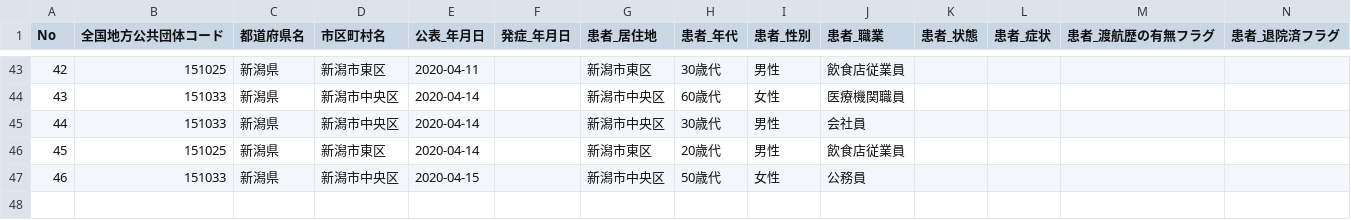
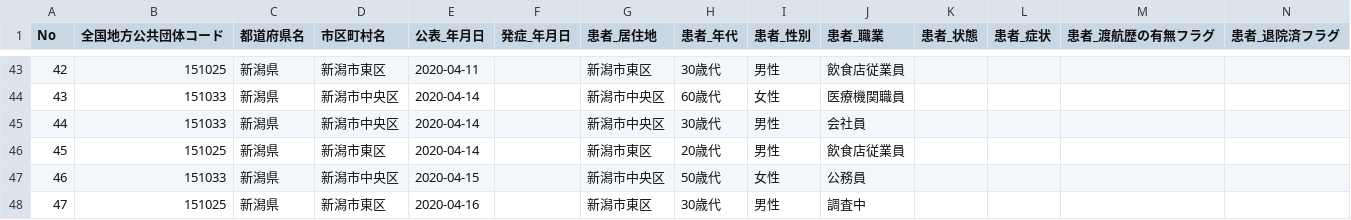
Before and after one commit to CodeForNiigata/covid19-data-niigata, a CSV file: dist/csv/150002_niigata_covid19_patients.csv, drawn as a sheet; only a part is shown, gaps mark what is left out; rows hold the shown columns only; the diff names each change by its address in the sheet, - before the commit and + after, or states it on an @@ line.

```diff
--- a/dist/csv/150002_niigata_covid19_patients.csv
+++ b/dist/csv/150002_niigata_covid19_patients.csv
+row 48: 47 | 151025 | 新潟県 | 新潟市東区 | 2020-04-16 |  | 新潟市東区 | 30歳代 | 男性 | 調査中
```
Also changed, not shown: dist/csv/150002_niigata_covid19_call_center.csv, dist/csv/150002_niigata_covid19_confirm_negative.csv, 8 other files.
